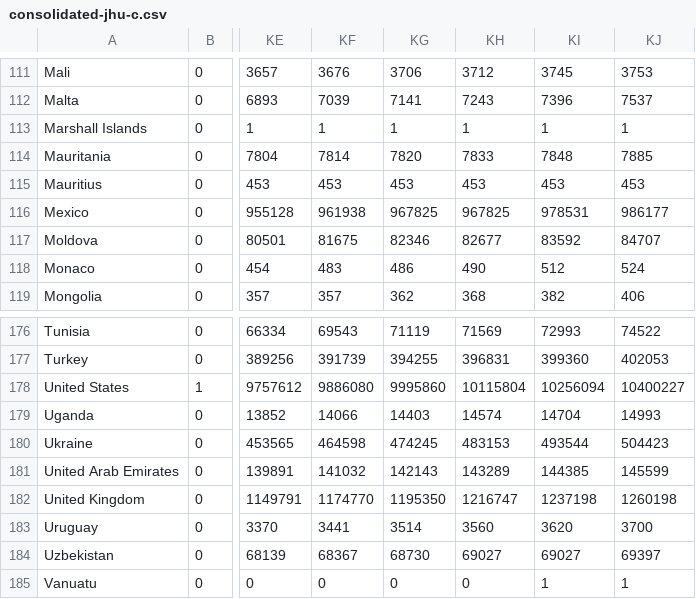
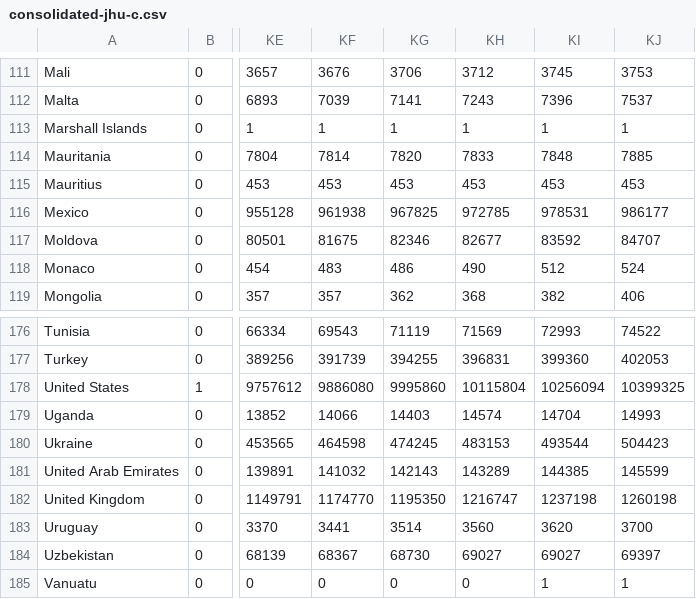
Before and after one commit to MarcoAlvarez/cvd-pe-data, a CSV file: csv/jhu/consolidated-jhu-c.csv, drawn as a sheet; only a part is shown, gaps mark what is left out; the diff names each change by its address in the sheet, - before the commit and + after, or states it on an @@ line.

```diff
--- a/csv/jhu/consolidated-jhu-c.csv
+++ b/csv/jhu/consolidated-jhu-c.csv
-KH116: 967825
+KH116: 972785
-KJ178: 10400227
+KJ178: 10399325
```
Also changed, not shown: csv/jhu/consolidated-jhu-f.csv, 2 other files.
